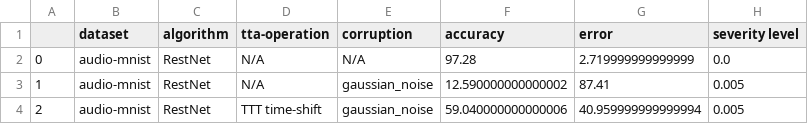
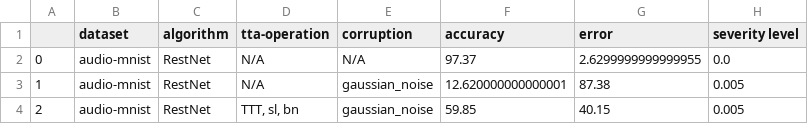
Before and after one commit to Andy-Shao/TTA-in-AC, a CSV file: result/audio-mnist/ttt/time_shift_analysis/sl_bn_accuracy_record_005.csv, drawn as a sheet.

```diff
--- a/result/audio-mnist/ttt/time_shift_analysis/sl_bn_accuracy_record_005.csv
+++ b/result/audio-mnist/ttt/time_shift_analysis/sl_bn_accuracy_record_005.csv
@@ -1,4 +1,4 @@
 ,dataset,algorithm,tta-operation,corruption,accuracy,error,severity level
-0,audio-mnist,RestNet,N/A,N/A,97.28,2.719999999999999,0.0
-1,audio-mnist,RestNet,N/A,gaussian_noise,12.590000000000002,87.41,0.005
-2,audio-mnist,RestNet,TTT time-shift,gaussian_noise,59.040000000000006,40.959999999999994,0.005
+0,audio-mnist,RestNet,N/A,N/A,97.37,2.6299999999999955,0.0
+1,audio-mnist,RestNet,N/A,gaussian_noise,12.620000000000001,87.38,0.005
+2,audio-mnist,RestNet,"TTT, sl, bn",gaussian_noise,59.85,40.15,0.005
```
Also changed, not shown: result/audio-mnist/ttt/time_shift_analysis/sl_bn_accuracy_record_0025.csv, 12 other files.
